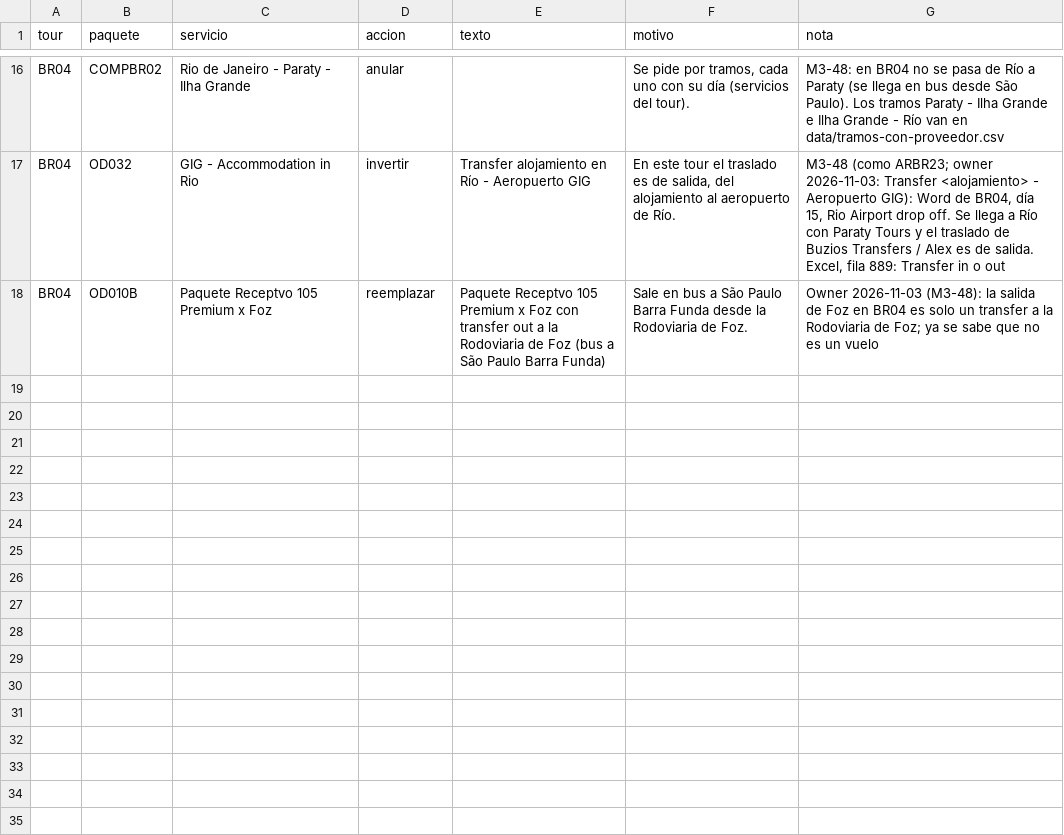
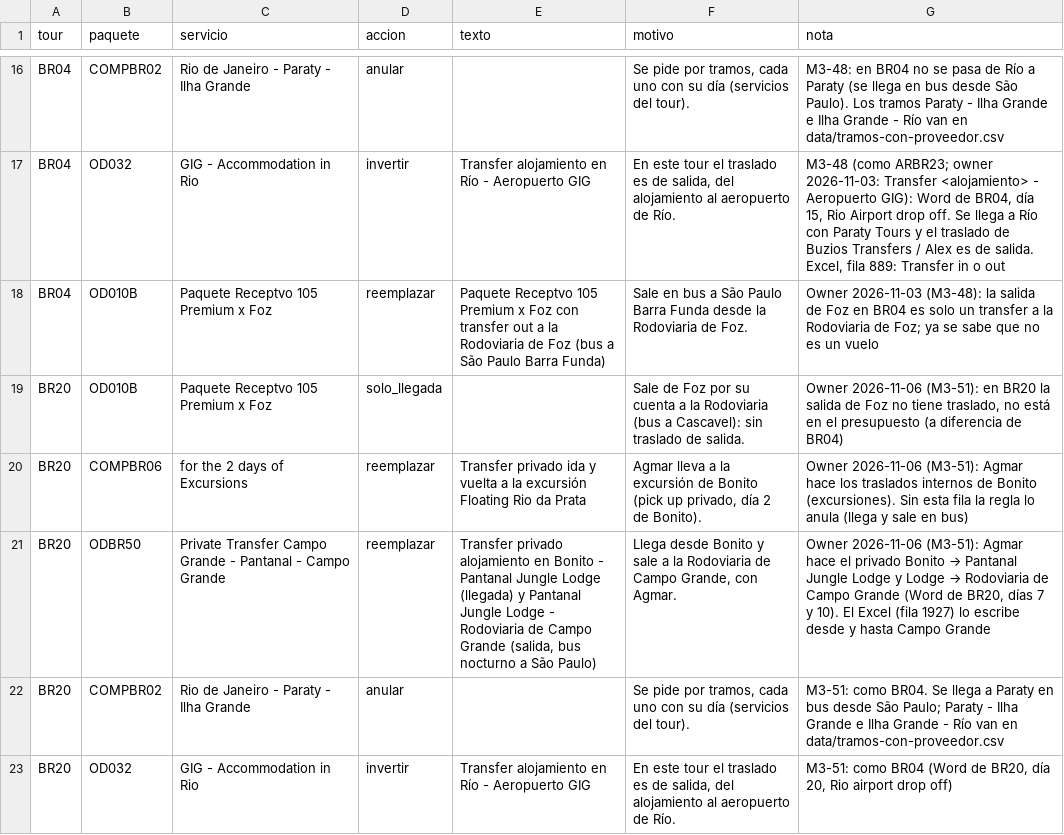
Before and after one commit to cristiancalomarde-dot/Automatizacion, a CSV file: data/traslados-tour.csv, drawn as a sheet; only a part is shown, gaps mark what is left out.

```diff
--- a/data/traslados-tour.csv
+++ b/data/traslados-tour.csv
@@ -18 +18,6 @@ BR04,OD032,GIG - Accommodation in Rio,invertir,"Transfer alojamiento en Río - A
 BR04,OD010B,Paquete Receptvo 105 Premium x Foz,reemplazar,"Paquete Receptvo 105 Premium x Foz con transfer out a la Rodoviaria de Foz (bus a São Paulo Barra Funda)","Sale en bus a São Paulo Barra Funda desde la Rodoviaria de Foz.","Owner 2026-11-03 (M3-48): la salida de Foz en BR04 es solo un transfer a la Rodoviaria de Foz; ya se sabe que no es un vuelo"
+BR20,OD010B,Paquete Receptvo 105 Premium x Foz,solo_llegada,,"Sale de Foz por su cuenta a la Rodoviaria (bus a Cascavel): sin traslado de salida.","Owner 2026-11-06 (M3-51): en BR20 la salida de Foz no tiene traslado, no está en el presupuesto (a diferencia de BR04)"
+BR20,COMPBR06,for the 2 days of Excursions,reemplazar,"Transfer privado ida y vuelta a la excursión Floating Rio da Prata","Agmar lleva a la excursión de Bonito (pick up privado, día 2 de Bonito).","Owner 2026-11-06 (M3-51): Agmar hace los traslados internos de Bonito (excursiones). Sin esta fila la regla lo anula (llega y sale en bus)"
+BR20,ODBR50,Private Transfer Campo Grande - Pantanal - Campo Grande,reemplazar,"Transfer privado alojamiento en Bonito - Pantanal Jungle Lodge (llegada) y Pantanal Jungle Lodge - Rodoviaria de Campo Grande (salida, bus nocturno a São Paulo)","Llega desde Bonito y sale a la Rodoviaria de Campo Grande, con Agmar.","Owner 2026-11-06 (M3-51): Agmar hace el privado Bonito → Pantanal Jungle Lodge y Lodge → Rodoviaria de Campo Grande (Word de BR20, días 7 y 10). El Excel (fila 1927) lo escribe desde y hasta Campo Grande"
+BR20,COMPBR02,Rio de Janeiro - Paraty - Ilha Grande,anular,,"Se pide por tramos, cada uno con su día (servicios del tour).","M3-51: como BR04. Se llega a Paraty en bus desde São Paulo; Paraty - Ilha Grande e Ilha Grande - Río van en data/tramos-con-proveedor.csv"
+BR20,OD032,GIG - Accommodation in Rio,invertir,"Transfer alojamiento en Río - Aeropuerto GIG","En este tour el traslado es de salida, del alojamiento al aeropuerto de Río.","M3-51: como BR04 (Word de BR20, día 20, Rio airport drop off)"
```
Also changed, not shown: data/dias-servicio.csv, data/incluidos-tour.csv, 28 other files.
